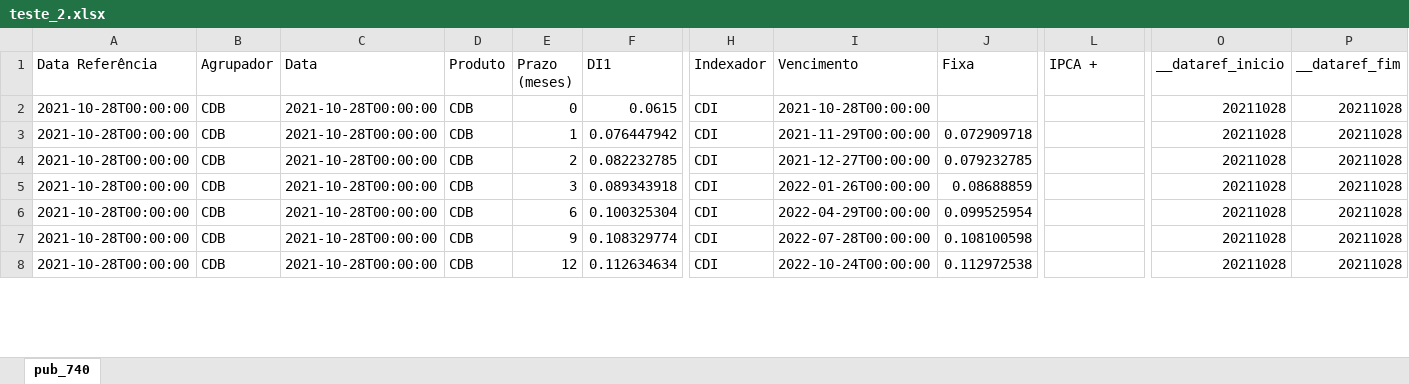
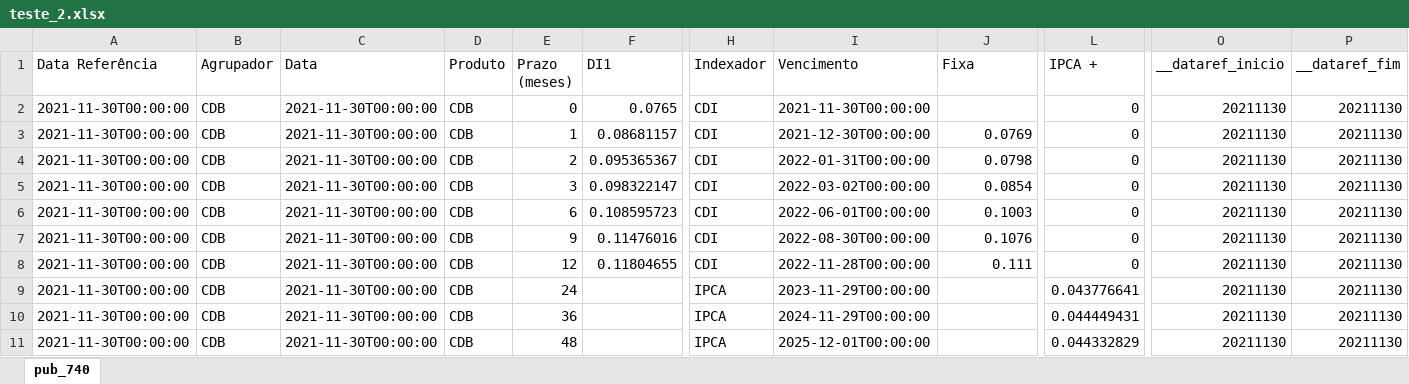
Before and after one commit to ruth-menezes/Batimento_PU, an Excel workbook: teste_2.xlsx, sheet pub_740, drawn as a sheet; only a part is shown, gaps mark what is left out; values as stored, in another font and other column widths than the file's, no borders; rows hold the shown columns only; the diff covers the shown part only; the diff names each change by its address in the sheet, - before the commit and + after, or states it on an @@ line.

```diff
--- a/teste_2.xlsx (sheet pub_740)
+++ b/teste_2.xlsx (sheet pub_740)
-A2:A8 (Data Referência): 2021-10-28T00:00:00
+A2:A8 (Data Referência): 2021-11-30T00:00:00
-C2:C8 (Data): 2021-10-28T00:00:00
+C2:C8 (Data): 2021-11-30T00:00:00
-F2 (DI1): 0.0615
+F2 (DI1): 0.0765
-I2 (Vencimento): 2021-10-28T00:00:00
+I2 (Vencimento): 2021-11-30T00:00:00
-L2:L8 (IPCA +): (empty)
+L2:L8 (IPCA +): 0
-O2:O8 (__dataref_inicio): 20211028
+O2:O8 (__dataref_inicio): 20211130
-P2:P8 (__dataref_fim): 20211028
+P2:P8 (__dataref_fim): 20211130
-F3 (DI1): 0.076447942
+F3 (DI1): 0.08681157
-I3 (Vencimento): 2021-11-29T00:00:00
+I3 (Vencimento): 2021-12-30T00:00:00
-J3 (Fixa): 0.072909718
+J3 (Fixa): 0.0769
-F4 (DI1): 0.082232785
+F4 (DI1): 0.095365367
-I4 (Vencimento): 2021-12-27T00:00:00
+I4 (Vencimento): 2022-01-31T00:00:00
-J4 (Fixa): 0.079232785
+J4 (Fixa): 0.0798
-F5 (DI1): 0.089343918
+F5 (DI1): 0.098322147
-I5 (Vencimento): 2022-01-26T00:00:00
+I5 (Vencimento): 2022-03-02T00:00:00
-J5 (Fixa): 0.08688859
+J5 (Fixa): 0.0854
-F6 (DI1): 0.100325304
+F6 (DI1): 0.108595723
-I6 (Vencimento): 2022-04-29T00:00:00
+I6 (Vencimento): 2022-06-01T00:00:00
-J6 (Fixa): 0.099525954
+J6 (Fixa): 0.1003
-F7 (DI1): 0.108329774
+F7 (DI1): 0.11476016
-I7 (Vencimento): 2022-07-28T00:00:00
+I7 (Vencimento): 2022-08-30T00:00:00
-J7 (Fixa): 0.108100598
+J7 (Fixa): 0.1076
-F8 (DI1): 0.112634634
+F8 (DI1): 0.11804655
-I8 (Vencimento): 2022-10-24T00:00:00
+I8 (Vencimento): 2022-11-28T00:00:00
-J8 (Fixa): 0.112972538
+J8 (Fixa): 0.111
+row 9: 2021-11-30T00:00:00 | CDB | 2021-11-30T00:00:00 | CDB | 24 |  | IPCA | 2023-11-29T00:00:00 |  | 0.043776641 | 20211130 | 20211130
+row 10: 2021-11-30T00:00:00 | CDB | 2021-11-30T00:00:00 | CDB | 36 |  | IPCA | 2024-11-29T00:00:00 |  | 0.044449431 | 20211130 | 20211130
+row 11: 2021-11-30T00:00:00 | CDB | 2021-11-30T00:00:00 | CDB | 48 |  | IPCA | 2025-12-01T00:00:00 |  | 0.044332829 | 20211130 | 20211130
```
Also changed, not shown: 2 added rows, 2 removed rows and 110 edited cells elsewhere in this sheet, teste_1.xlsx, 8 other files.
